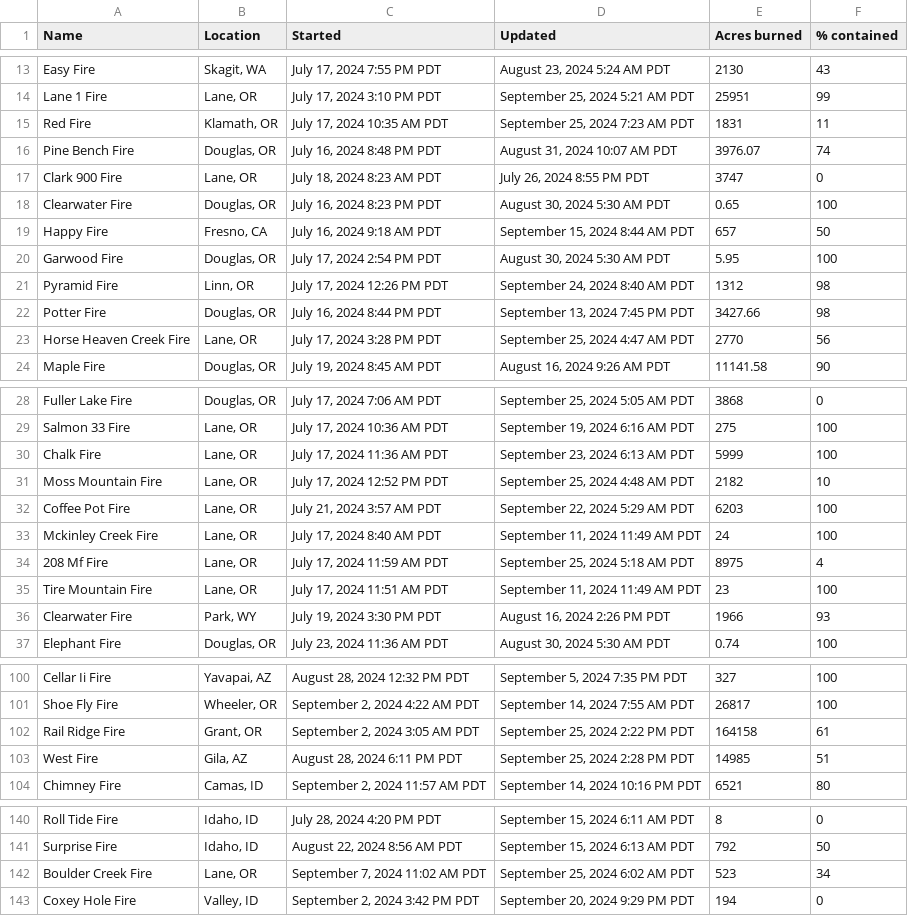
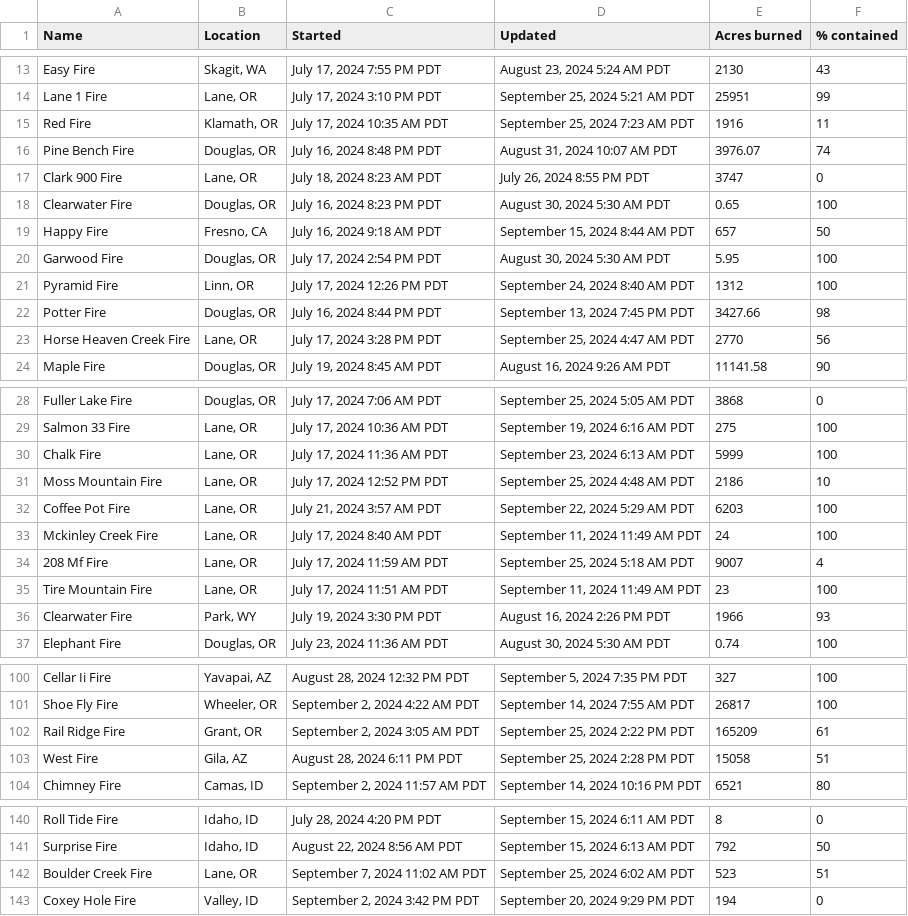
Before and after one commit to cbs-news-data/wildfire_watch, a CSV file: data/wildfires_datawrapper_save.csv, drawn as a sheet; only a part is shown, gaps mark what is left out; the diff covers the shown part only.

```diff
--- a/data/wildfires_datawrapper_save.csv
+++ b/data/wildfires_datawrapper_save.csv
@@ -14,3 +14,3 @@ Easy Fire,"Skagit, WA","July 17, 2024 7:55 PM PDT","August 23, 2024 5:24 AM PDT"
 Lane 1 Fire,"Lane, OR","July 17, 2024 3:10 PM PDT","September 25, 2024 5:21 AM PDT",25951,99
-Red Fire,"Klamath, OR","July 17, 2024 10:35 AM PDT","September 25, 2024 7:23 AM PDT",1831,11
+Red Fire,"Klamath, OR","July 17, 2024 10:35 AM PDT","September 25, 2024 7:23 AM PDT",1916,11
 Pine Bench Fire,"Douglas, OR","July 16, 2024 8:48 PM PDT","August 31, 2024 10:07 AM PDT",3976.07,74
@@ -20,3 +20,3 @@ Happy Fire,"Fresno, CA","July 16, 2024 9:18 AM PDT","September 15, 2024 8:44 AM
 Garwood Fire,"Douglas, OR","July 17, 2024 2:54 PM PDT","August 30, 2024 5:30 AM PDT",5.95,100
-Pyramid Fire,"Linn, OR","July 17, 2024 12:26 PM PDT","September 24, 2024 8:40 AM PDT",1312,98
+Pyramid Fire,"Linn, OR","July 17, 2024 12:26 PM PDT","September 24, 2024 8:40 AM PDT",1312,100
 Potter Fire,"Douglas, OR","July 16, 2024 8:44 PM PDT","September 13, 2024 7:45 PM PDT",3427.66,98
@@ -30,6 +30,6 @@ Salmon 33 Fire,"Lane, OR","July 17, 2024 10:36 AM PDT","September 19, 2024 6:16
 Chalk Fire,"Lane, OR","July 17, 2024 11:36 AM PDT","September 23, 2024 6:13 AM PDT",5999,100
-Moss Mountain Fire,"Lane, OR","July 17, 2024 12:52 PM PDT","September 25, 2024 4:48 AM PDT",2182,10
+Moss Mountain Fire,"Lane, OR","July 17, 2024 12:52 PM PDT","September 25, 2024 4:48 AM PDT",2186,10
 Coffee Pot Fire,"Lane, OR","July 21, 2024 3:57 AM PDT","September 22, 2024 5:29 AM PDT",6203,100
 Mckinley Creek Fire,"Lane, OR","July 17, 2024 8:40 AM PDT","September 11, 2024 11:49 AM PDT",24,100
-208 Mf Fire,"Lane, OR","July 17, 2024 11:59 AM PDT","September 25, 2024 5:18 AM PDT",8975,4
+208 Mf Fire,"Lane, OR","July 17, 2024 11:59 AM PDT","September 25, 2024 5:18 AM PDT",9007,4
 Tire Mountain Fire,"Lane, OR","July 17, 2024 11:51 AM PDT","September 11, 2024 11:49 AM PDT",23,100
@@ -101,4 +101,4 @@ Cellar Ii Fire,"Yavapai, AZ","August 28, 2024 12:32 PM PDT","September 5, 2024 7
 Shoe Fly Fire,"Wheeler, OR","September 2, 2024 4:22 AM PDT","September 14, 2024 7:55 AM PDT",26817,100
-Rail Ridge Fire,"Grant, OR","September 2, 2024 3:05 AM PDT","September 25, 2024 2:22 PM PDT",164158,61
-West Fire,"Gila, AZ","August 28, 2024 6:11 PM PDT","September 25, 2024 2:28 PM PDT",14985,51
+Rail Ridge Fire,"Grant, OR","September 2, 2024 3:05 AM PDT","September 25, 2024 2:22 PM PDT",165209,61
+West Fire,"Gila, AZ","August 28, 2024 6:11 PM PDT","September 25, 2024 2:28 PM PDT",15058,51
 Chimney Fire,"Camas, ID","September 2, 2024 11:57 AM PDT","September 14, 2024 10:16 PM PDT",6521,80
@@ -141,3 +141,3 @@ Roll Tide Fire,"Idaho, ID","July 28, 2024 4:20 PM PDT","September 15, 2024 6:11
 Surprise Fire,"Idaho, ID","August 22, 2024 8:56 AM PDT","September 15, 2024 6:13 AM PDT",792,50
-Boulder Creek Fire,"Lane, OR","September 7, 2024 11:02 AM PDT","September 25, 2024 6:02 AM PDT",523,34
+Boulder Creek Fire,"Lane, OR","September 7, 2024 11:02 AM PDT","September 25, 2024 6:02 AM PDT",523,51
 Coxey Hole Fire,"Valley, ID","September 2, 2024 3:42 PM PDT","September 20, 2024 9:29 PM PDT",194,0
```
Also changed, not shown: 1 edited cell elsewhere in this file, data/wildfires_save.csv, 3 other files.
